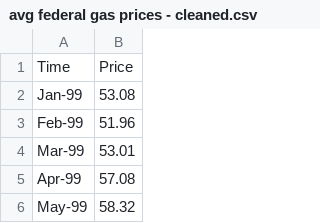
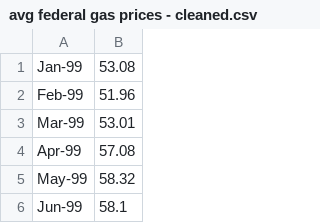
Before and after one commit to vertesemash/CS2704-Final-Project-JG, a CSV file: avg federal gas prices - cleaned.csv, drawn as a sheet; only a part is shown; the shorter side is filled out with more unchanged rows.

Commit message:
Update avg federal gas prices - cleaned.csv
removed header row

```diff
--- a/avg federal gas prices - cleaned.csv
+++ b/avg federal gas prices - cleaned.csv
@@ -1,2 +1 @@
-Time,Price
 Jan-99,53.08
```
